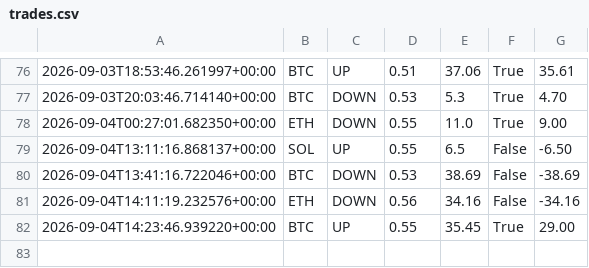
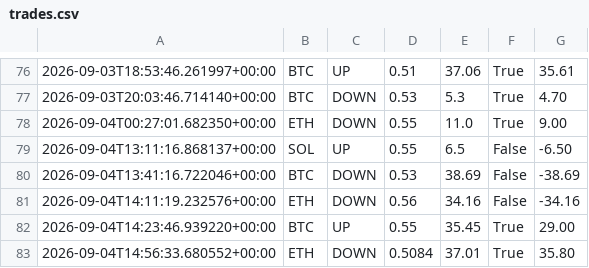
Before and after one commit to n85t594ht5-creator/polybot, a CSV file: trades.csv, drawn as a sheet; only a part is shown, gaps mark what is left out; the diff names each change by its address in the sheet, - before the commit and + after, or states it on an @@ line.

```diff
--- a/trades.csv
+++ b/trades.csv
+row 83: 2026-09-04T14:56:33.680552+00:00 | ETH | DOWN | 0.5084 | 37.01 | True | 35.80
```
Also changed, not shown: signals.csv, 3 other files.
